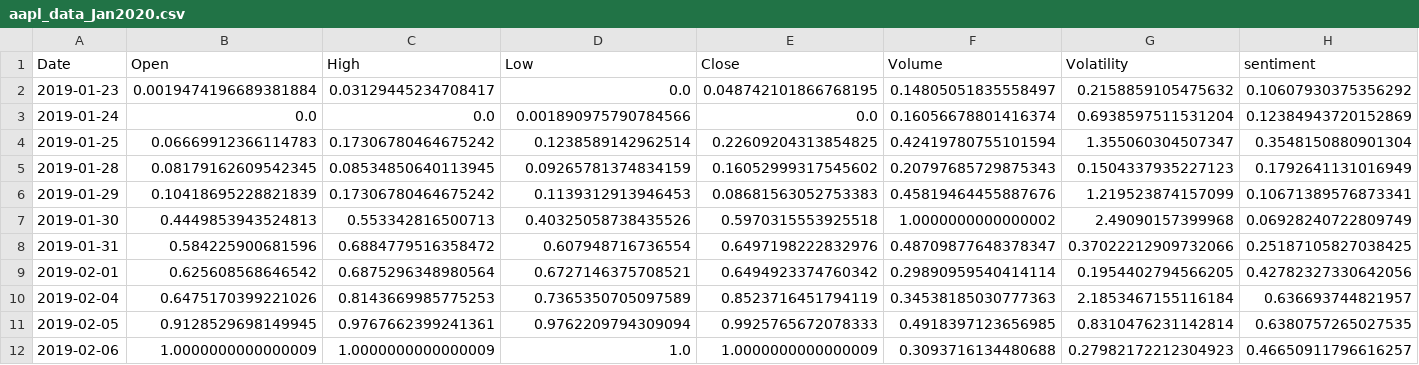
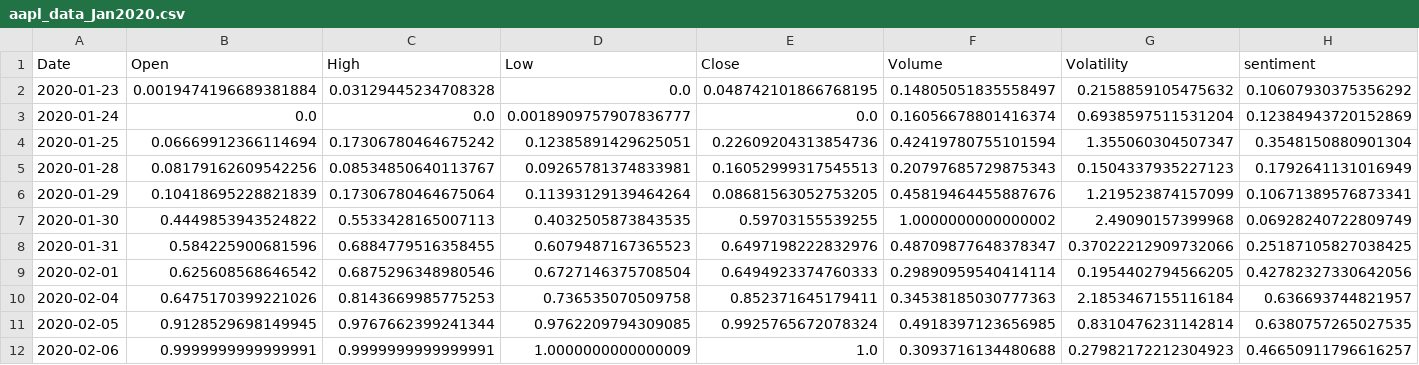
Before and after one commit to amejiali/Project2, a CSV file: Resources/aapl_data_Jan2020.csv, drawn as a sheet; only a part is shown; removed rows and columns are numbered as before the commit, all else as after; rows hold the shown columns only; the diff covers the shown part only; the diff names each change by its address in the sheet, - before the commit and + after, or states it on an @@ line.

```diff
--- a/Resources/aapl_data_Jan2020.csv
+++ b/Resources/aapl_data_Jan2020.csv
-A2 (Date): 2019-01-23
+A2 (Date): 2020-01-23
-C2 (High): 0.03129445234708417
+C2 (High): 0.03129445234708328
-A3 (Date): 2019-01-24
+A3 (Date): 2020-01-24
-D3 (Low): 0.001890975790784566
+D3 (Low): 0.0018909757907836777
-A4 (Date): 2019-01-25
+A4 (Date): 2020-01-25
-B4 (Open): 0.06669912366114783
+B4 (Open): 0.06669912366114694
-D4 (Low): 0.1238589142962514
+D4 (Low): 0.12385891429625051
-E4 (Close): 0.22609204313854825
+E4 (Close): 0.22609204313854736
-row 5: 2019-01-28 | 0.08179162609542345 | 0.08534850640113945 | 0.09265781374834159 | 0.16052999317545602 | 0.20797685729875343 | 0.1504337935227123 | 0.1792641131016949
+row 5: 2020-01-28 | 0.08179162609542256 | 0.08534850640113767 | 0.09265781374833981 | 0.16052999317545513 | 0.20797685729875343 | 0.1504337935227123 | 0.1792641131016949
-A6 (Date): 2019-01-29
+A6 (Date): 2020-01-29
-C6 (High): 0.17306780464675242
+C6 (High): 0.17306780464675064
-D6 (Low): 0.1139312913946453
+D6 (Low): 0.11393129139464264
-E6 (Close): 0.08681563052753383
+E6 (Close): 0.08681563052753205
-row 7: 2019-01-30 | 0.4449853943524813 | 0.553342816500713 | 0.40325058738435526 | 0.5970315553925518 | 1.0000000000000002 | 2.49090157399968 | 0.06928240722809749
+row 7: 2020-01-30 | 0.4449853943524822 | 0.5533428165007113 | 0.4032505873843535 | 0.59703155539255 | 1.0000000000000002 | 2.49090157399968 | 0.06928240722809749
-A8 (Date): 2019-01-31
+A8 (Date): 2020-01-31
-C8 (High): 0.6884779516358472
+C8 (High): 0.6884779516358455
-D8 (Low): 0.607948716736554
+D8 (Low): 0.6079487167365523
-A9 (Date): 2019-02-01
+A9 (Date): 2020-02-01
-C9 (High): 0.6875296348980564
+C9 (High): 0.6875296348980546
-D9 (Low): 0.6727146375708521
+D9 (Low): 0.6727146375708504
-E9 (Close): 0.6494923374760342
+E9 (Close): 0.6494923374760333
-A10 (Date): 2019-02-04
+A10 (Date): 2020-02-04
-D10 (Low): 0.7365350705097589
+D10 (Low): 0.736535070509758
-E10 (Close): 0.8523716451794119
+E10 (Close): 0.852371645179411
-A11 (Date): 2019-02-05
+A11 (Date): 2020-02-05
-C11 (High): 0.9767662399241361
+C11 (High): 0.9767662399241344
-D11 (Low): 0.9762209794309094
+D11 (Low): 0.9762209794309085
-E11 (Close): 0.9925765672078333
+E11 (Close): 0.9925765672078324
-row 12: 2019-02-06 | 1.0000000000000009 | 1.0000000000000009 | 1.0 | 1.0000000000000009 | 0.3093716134480688 | 0.27982172212304923 | 0.46650911796616257
+row 12: 2020-02-06 | 0.9999999999999991 | 0.9999999999999991 | 1.0000000000000009 | 1.0 | 0.3093716134480688 | 0.27982172212304923 | 0.46650911796616257
```
Also changed, not shown: 2 added rows, 2 removed rows and 28 edited cells elsewhere in this file, Resources/amzn_data_Jan2020.csv, Resources/nflx_data_Jan2020.csv, 4 other files.
